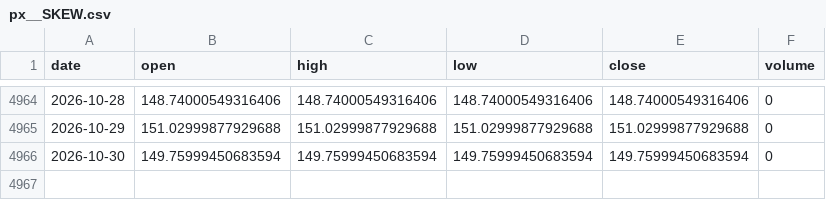
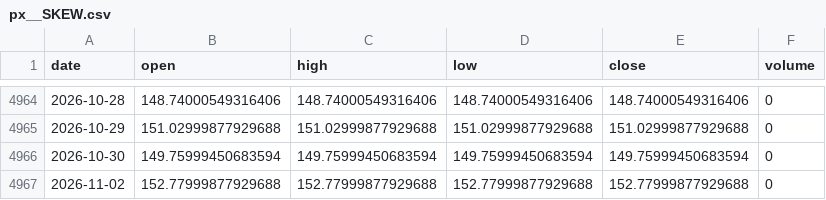
Before and after one commit to chenzhi123/market-trend-dashboard, a CSV file: data/cache/px__SKEW.csv, drawn as a sheet; only a part is shown, gaps mark what is left out; the diff names each change by its address in the sheet, - before the commit and + after, or states it on an @@ line.

```diff
--- a/data/cache/px__SKEW.csv
+++ b/data/cache/px__SKEW.csv
+row 4967: 2026-11-02 | 152.77999877929688 | 152.77999877929688 | 152.77999877929688 | 152.77999877929688 | 0
```
Also changed, not shown: data/cache/cboe_pcr.csv, data/cache/cn_margin.csv, 22 other files.
